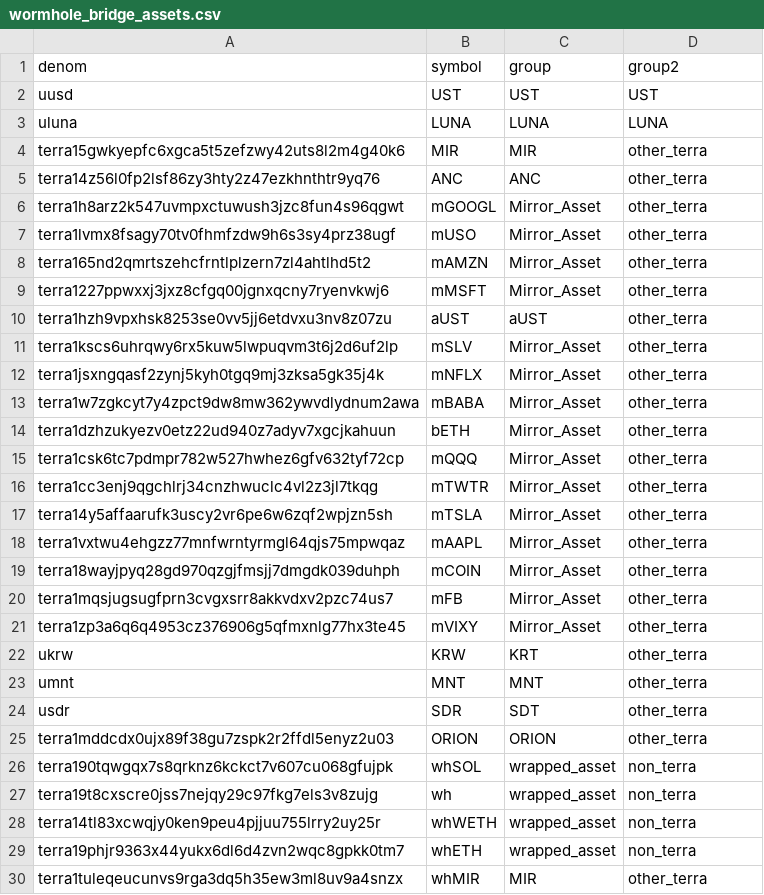
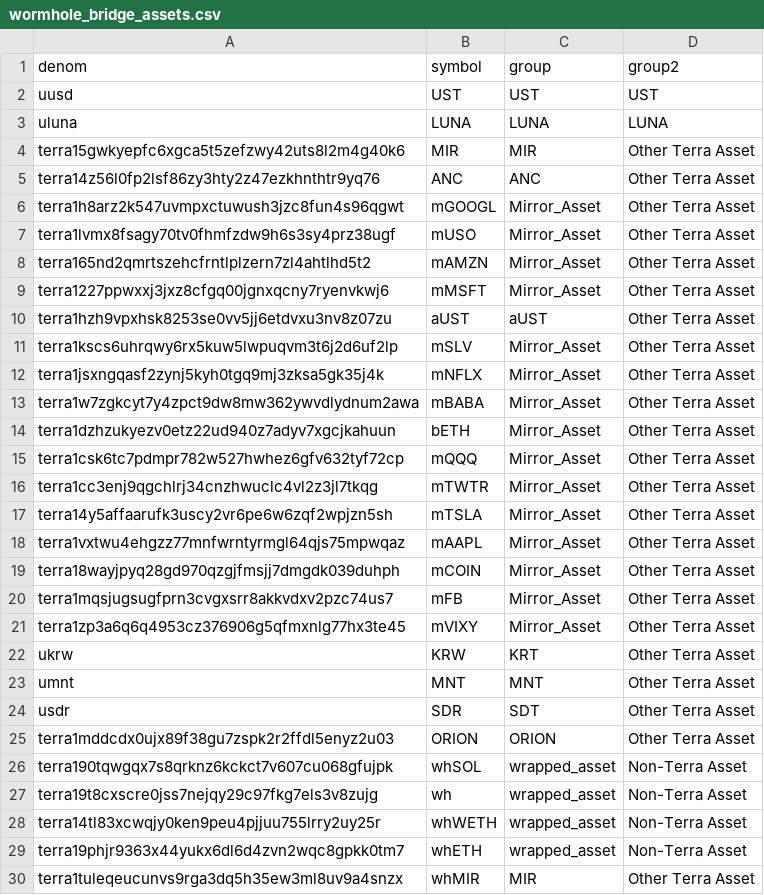
Before and after one commit to scottincrypto/analytics, a CSV file: data/wormhole_bridge_assets.csv, drawn as a sheet; only a part is shown; the diff covers the shown part only.

Commit message:
Update wormhole_bridge_assets.csv

```diff
--- a/data/wormhole_bridge_assets.csv
+++ b/data/wormhole_bridge_assets.csv
@@ -3,28 +3,28 @@ uusd,UST,UST,UST
 uluna,LUNA,LUNA,LUNA
-terra15gwkyepfc6xgca5t5zefzwy42uts8l2m4g40k6,MIR,MIR,other_terra
-terra14z56l0fp2lsf86zy3hty2z47ezkhnthtr9yq76,ANC,ANC,other_terra
-terra1h8arz2k547uvmpxctuwush3jzc8fun4s96qgwt,mGOOGL,Mirror_Asset,other_terra
-terra1lvmx8fsagy70tv0fhmfzdw9h6s3sy4prz38ugf,mUSO,Mirror_Asset,other_terra
-terra165nd2qmrtszehcfrntlplzern7zl4ahtlhd5t2,mAMZN,Mirror_Asset,other_terra
-terra1227ppwxxj3jxz8cfgq00jgnxqcny7ryenvkwj6,mMSFT,Mirror_Asset,other_terra
-terra1hzh9vpxhsk8253se0vv5jj6etdvxu3nv8z07zu,aUST,aUST,other_terra
-terra1kscs6uhrqwy6rx5kuw5lwpuqvm3t6j2d6uf2lp,mSLV,Mirror_Asset,other_terra
-terra1jsxngqasf2zynj5kyh0tgq9mj3zksa5gk35j4k,mNFLX,Mirror_Asset,other_terra
-terra1w7zgkcyt7y4zpct9dw8mw362ywvdlydnum2awa,mBABA,Mirror_Asset,other_terra
-terra1dzhzukyezv0etz22ud940z7adyv7xgcjkahuun,bETH,Mirror_Asset,other_terra
-terra1csk6tc7pdmpr782w527hwhez6gfv632tyf72cp,mQQQ,Mirror_Asset,other_terra
-terra1cc3enj9qgchlrj34cnzhwuclc4vl2z3jl7tkqg,mTWTR,Mirror_Asset,other_terra
-terra14y5affaarufk3uscy2vr6pe6w6zqf2wpjzn5sh,mTSLA,Mirror_Asset,other_terra
-terra1vxtwu4ehgzz77mnfwrntyrmgl64qjs75mpwqaz,mAAPL,Mirror_Asset,other_terra
-terra18wayjpyq28gd970qzgjfmsjj7dmgdk039duhph,mCOIN,Mirror_Asset,other_terra
-terra1mqsjugsugfprn3cvgxsrr8akkvdxv2pzc74us7,mFB,Mirror_Asset,other_terra
-terra1zp3a6q6q4953cz376906g5qfmxnlg77hx3te45,mVIXY,Mirror_Asset,other_terra
-ukrw,KRW,KRT,other_terra
-umnt,MNT,MNT,other_terra
-usdr,SDR,SDT,other_terra
-terra1mddcdx0ujx89f38gu7zspk2r2ffdl5enyz2u03,ORION,ORION,other_terra
-terra190tqwgqx7s8qrknz6kckct7v607cu068gfujpk,whSOL,wrapped_asset,non_terra
-terra19t8cxscre0jss7nejqy29c97fkg7els3v8zujg,wh,wrapped_asset,non_terra
-terra14tl83xcwqjy0ken9peu4pjjuu755lrry2uy25r,whWETH,wrapped_asset,non_terra
-terra19phjr9363x44yukx6dl6d4zvn2wqc8gpkk0tm7,whETH,wrapped_asset,non_terra
-terra1tuleqeucunvs9rga3dq5h35ew3ml8uv9a4snzx,whMIR,MIR,other_terra
+terra15gwkyepfc6xgca5t5zefzwy42uts8l2m4g40k6,MIR,MIR,Other Terra Asset
+terra14z56l0fp2lsf86zy3hty2z47ezkhnthtr9yq76,ANC,ANC,Other Terra Asset
+terra1h8arz2k547uvmpxctuwush3jzc8fun4s96qgwt,mGOOGL,Mirror_Asset,Other Terra Asset
+terra1lvmx8fsagy70tv0fhmfzdw9h6s3sy4prz38ugf,mUSO,Mirror_Asset,Other Terra Asset
+terra165nd2qmrtszehcfrntlplzern7zl4ahtlhd5t2,mAMZN,Mirror_Asset,Other Terra Asset
+terra1227ppwxxj3jxz8cfgq00jgnxqcny7ryenvkwj6,mMSFT,Mirror_Asset,Other Terra Asset
+terra1hzh9vpxhsk8253se0vv5jj6etdvxu3nv8z07zu,aUST,aUST,Other Terra Asset
+terra1kscs6uhrqwy6rx5kuw5lwpuqvm3t6j2d6uf2lp,mSLV,Mirror_Asset,Other Terra Asset
+terra1jsxngqasf2zynj5kyh0tgq9mj3zksa5gk35j4k,mNFLX,Mirror_Asset,Other Terra Asset
+terra1w7zgkcyt7y4zpct9dw8mw362ywvdlydnum2awa,mBABA,Mirror_Asset,Other Terra Asset
+terra1dzhzukyezv0etz22ud940z7adyv7xgcjkahuun,bETH,Mirror_Asset,Other Terra Asset
+terra1csk6tc7pdmpr782w527hwhez6gfv632tyf72cp,mQQQ,Mirror_Asset,Other Terra Asset
+terra1cc3enj9qgchlrj34cnzhwuclc4vl2z3jl7tkqg,mTWTR,Mirror_Asset,Other Terra Asset
+terra14y5affaarufk3uscy2vr6pe6w6zqf2wpjzn5sh,mTSLA,Mirror_Asset,Other Terra Asset
+terra1vxtwu4ehgzz77mnfwrntyrmgl64qjs75mpwqaz,mAAPL,Mirror_Asset,Other Terra Asset
+terra18wayjpyq28gd970qzgjfmsjj7dmgdk039duhph,mCOIN,Mirror_Asset,Other Terra Asset
+terra1mqsjugsugfprn3cvgxsrr8akkvdxv2pzc74us7,mFB,Mirror_Asset,Other Terra Asset
+terra1zp3a6q6q4953cz376906g5qfmxnlg77hx3te45,mVIXY,Mirror_Asset,Other Terra Asset
+ukrw,KRW,KRT,Other Terra Asset
+umnt,MNT,MNT,Other Terra Asset
+usdr,SDR,SDT,Other Terra Asset
+terra1mddcdx0ujx89f38gu7zspk2r2ffdl5enyz2u03,ORION,ORION,Other Terra Asset
+terra190tqwgqx7s8qrknz6kckct7v607cu068gfujpk,whSOL,wrapped_asset,Non-Terra Asset
+terra19t8cxscre0jss7nejqy29c97fkg7els3v8zujg,wh,wrapped_asset,Non-Terra Asset
+terra14tl83xcwqjy0ken9peu4pjjuu755lrry2uy25r,whWETH,wrapped_asset,Non-Terra Asset
+terra19phjr9363x44yukx6dl6d4zvn2wqc8gpkk0tm7,whETH,wrapped_asset,Non-Terra Asset
+terra1tuleqeucunvs9rga3dq5h35ew3ml8uv9a4snzx,whMIR,MIR,Other Terra Asset
```
Also changed, not shown: 30 edited cells elsewhere in this file.
